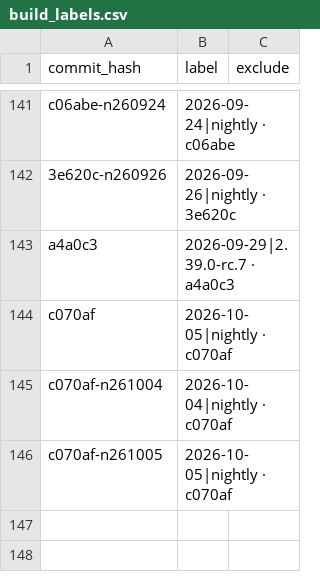
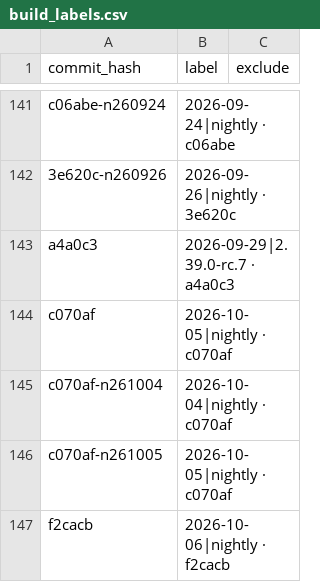
Before and after one commit to status-im/status-app-benchmarks, a CSV file: data/android/build_labels.csv, drawn as a sheet; only a part is shown, gaps mark what is left out.

```diff
--- a/data/android/build_labels.csv
+++ b/data/android/build_labels.csv
@@ -146 +146,2 @@ c070af-n261004,2026-10-04|nightly · c070af,
 c070af-n261005,2026-10-05|nightly · c070af,
+f2cacb,2026-10-06|nightly · f2cacb,
```
Also changed, not shown: data/android/performance_metrics.csv, data/android/run_environment.csv, 13 other files.
